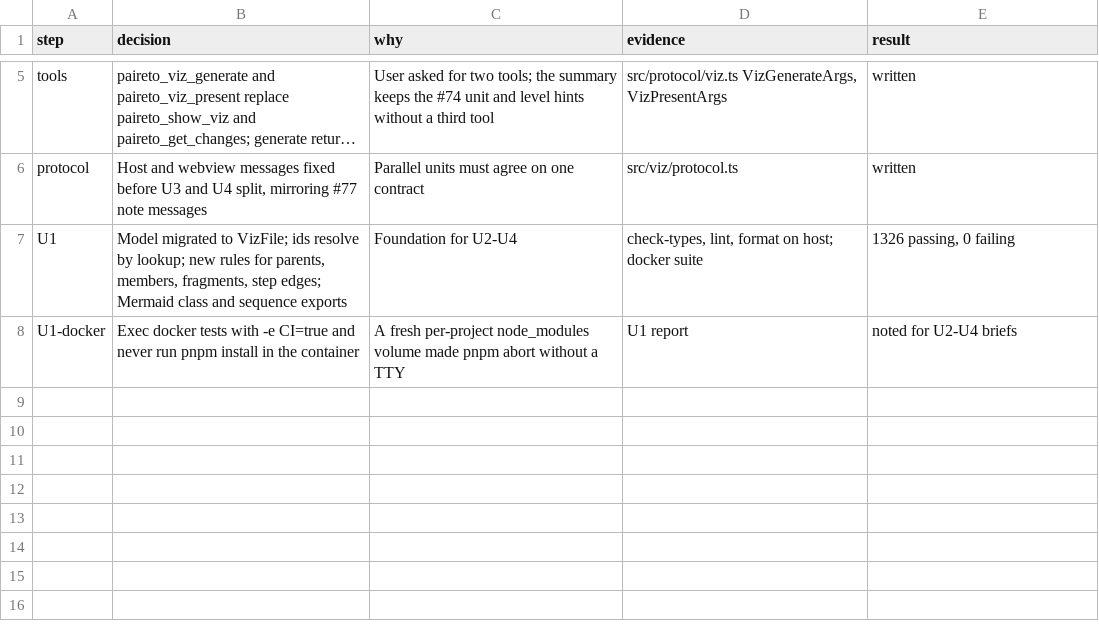
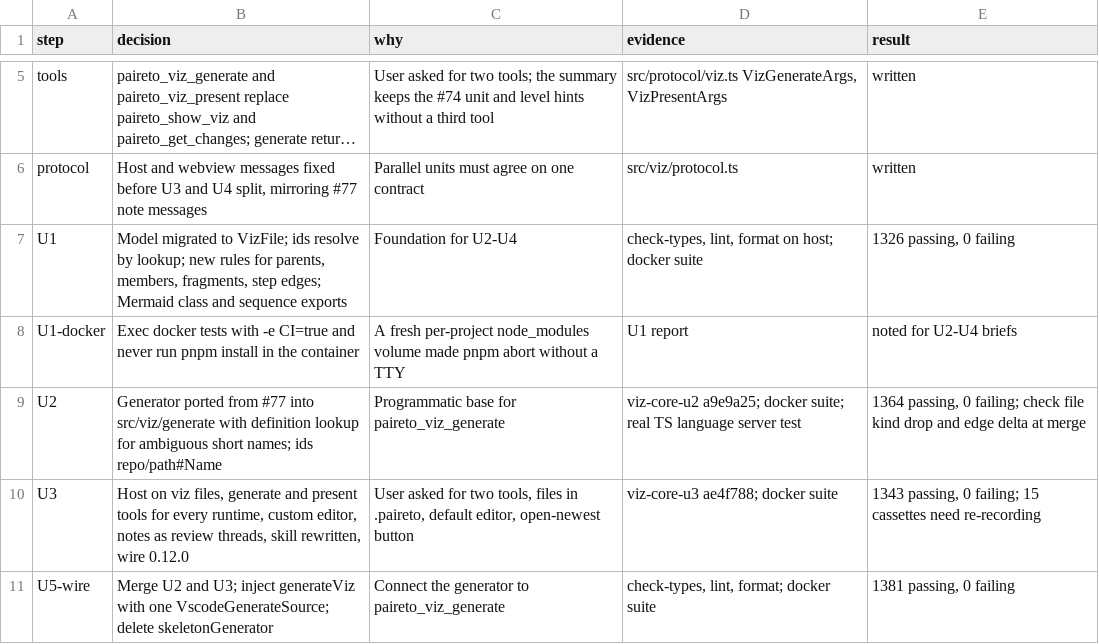
Before and after one commit to Nick-Lucas/paireto, a TSV file: docs/viz-core/build-log.tsv, drawn as a sheet; only a part is shown, gaps mark what is left out; long unchanged cells end in …; the diff names each change by its address in the sheet, - before the commit and + after, or states it on an @@ line.

```diff
--- a/docs/viz-core/build-log.tsv
+++ b/docs/viz-core/build-log.tsv
+row 9: U2 | Generator ported from #77 into src/viz/generate with definition lookup for ambiguous short names; ids repo/path#Name | Programmatic base for paireto_viz_generate | viz-core-u2 a9e9a25; docker suite; real TS language server test | 1364 passing, 0 failing; check file kind drop and edge delta at merge
+row 10: U3 | Host on viz files, generate and present tools for every runtime, custom editor, notes as review threads, skill rewritten, wire 0.12.0 | User asked for two tools, files in .paireto, default editor, open-newest button | viz-core-u3 ae4f788; docker suite | 1343 passing, 0 failing; 15 cassettes need re-recording
+row 11: U5-wire | Merge U2 and U3; inject generateViz with one VscodeGenerateSource; delete skeletonGenerator | Connect the generator to paireto_viz_generate | check-types, lint, format; docker suite | 1381 passing, 0 failing
```
Also changed, not shown: 2 other files.
